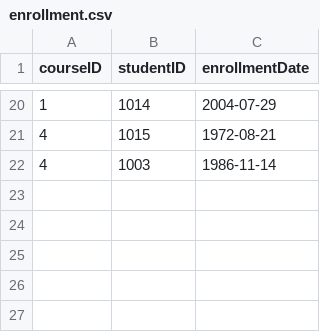
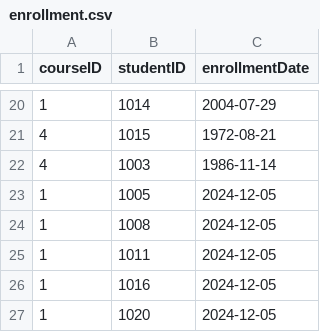
Before and after one commit to David-Jacks/Python-msql_server, a CSV file: enrollment.csv, drawn as a sheet; only a part is shown, gaps mark what is left out.

```diff
--- a/enrollment.csv
+++ b/enrollment.csv
@@ -22 +22,6 @@ courseID,studentID,enrollmentDate
 4,1003,1986-11-14
+1,1005,2024-12-05
+1,1008,2024-12-05
+1,1011,2024-12-05
+1,1016,2024-12-05
+1,1020,2024-12-05
```
Also changed, not shown: 1 other file.
